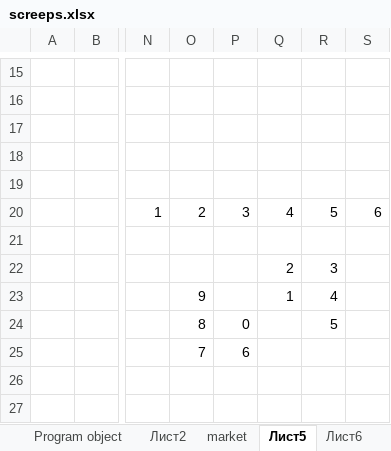
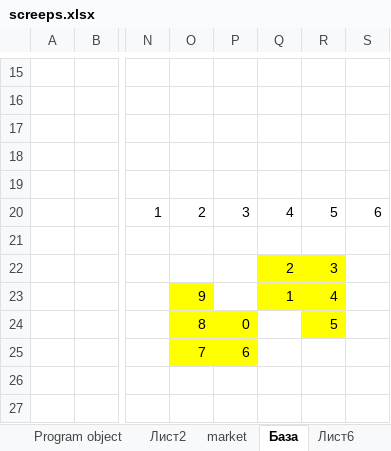
Before and after one commit to Solovova/Screeps, an Excel workbook: src/main/screeps.xlsx, sheet База, drawn as a sheet; only a part is shown, gaps mark what is left out; values as stored, in another font and other column widths than the file's, no borders; charts and pictures not drawn; the diff names each change by its address in the sheet, - before the commit and + after, or states it on an @@ line.

```diff
--- a/src/main/screeps.xlsx (sheet База)
+++ b/src/main/screeps.xlsx (sheet База)
-sheet tab: Лист5
+sheet tab: База
-Q22:R23 fill: none
+Q22:R23 fill: #FFFF00
-O23 fill: none
+O23 fill: #FFFF00
-O24:P25 fill: none
+O24:P25 fill: #FFFF00
-R24 fill: none
+R24 fill: #FFFF00
```
Also changed, not shown: other sheet tabs, 1 other file.
